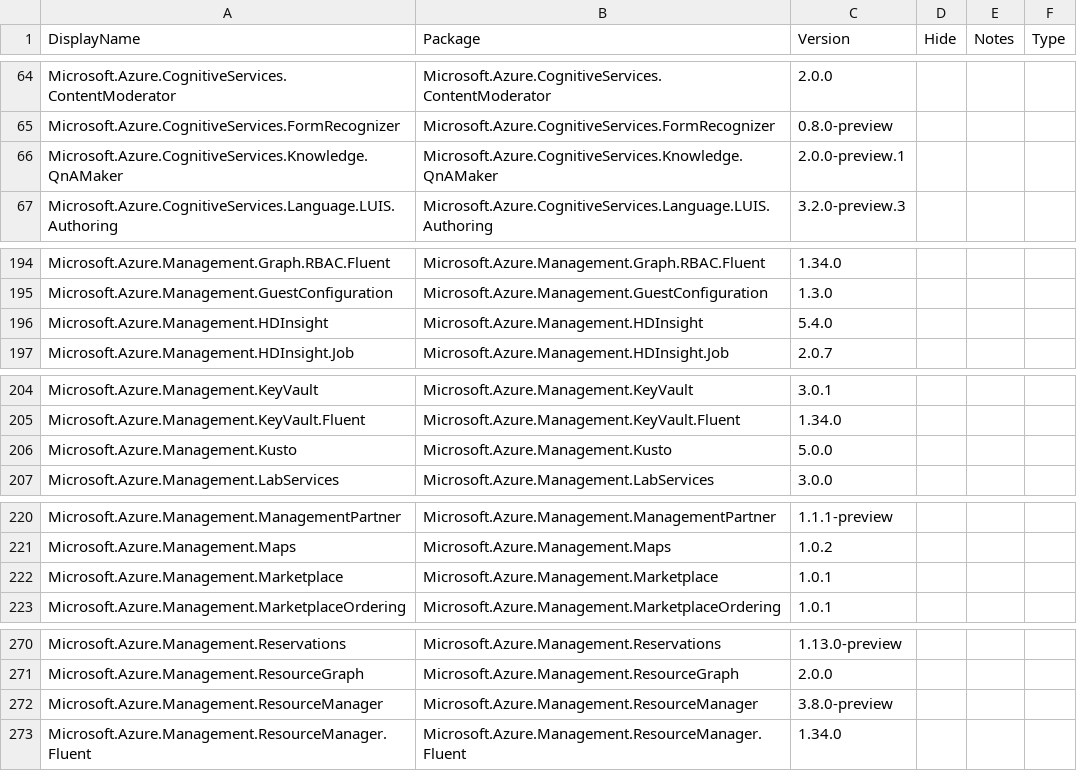
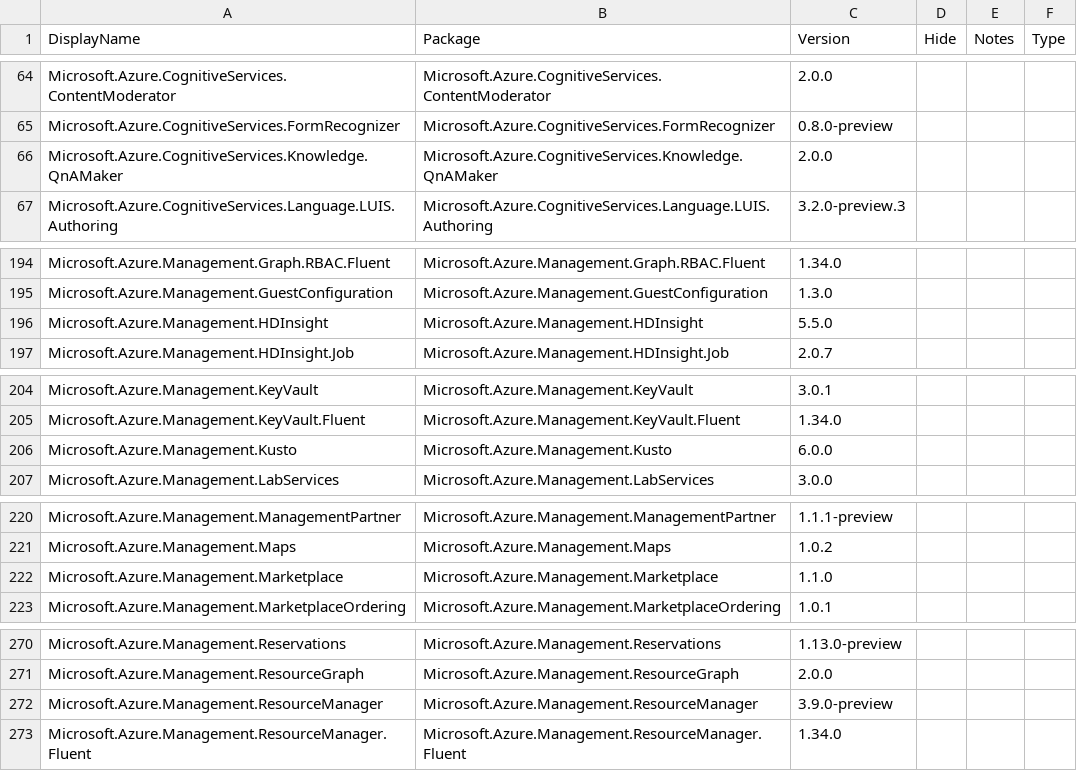
Before and after one commit to Azure/azure-sdk, a CSV file: _data/allpackages/dotnet-packages.csv, drawn as a sheet; only a part is shown, gaps mark what is left out; the diff covers the shown part only.

```diff
--- a/_data/allpackages/dotnet-packages.csv
+++ b/_data/allpackages/dotnet-packages.csv
@@ -65,3 +65,3 @@
 "Microsoft.Azure.CognitiveServices.FormRecognizer","Microsoft.Azure.CognitiveServices.FormRecognizer","0.8.0-preview","","",""
-"Microsoft.Azure.CognitiveServices.Knowledge.QnAMaker","Microsoft.Azure.CognitiveServices.Knowledge.QnAMaker","2.0.0-preview.1","","",""
+"Microsoft.Azure.CognitiveServices.Knowledge.QnAMaker","Microsoft.Azure.CognitiveServices.Knowledge.QnAMaker","2.0.0","","",""
 "Microsoft.Azure.CognitiveServices.Language.LUIS.Authoring","Microsoft.Azure.CognitiveServices.Language.LUIS.Authoring","3.2.0-preview.3","","",""
@@ -195,3 +195,3 @@
 "Microsoft.Azure.Management.GuestConfiguration","Microsoft.Azure.Management.GuestConfiguration","1.3.0","","",""
-"Microsoft.Azure.Management.HDInsight","Microsoft.Azure.Management.HDInsight","5.4.0","","",""
+"Microsoft.Azure.Management.HDInsight","Microsoft.Azure.Management.HDInsight","5.5.0","","",""
 "Microsoft.Azure.Management.HDInsight.Job","Microsoft.Azure.Management.HDInsight.Job","2.0.7","","",""
@@ -205,3 +205,3 @@
 "Microsoft.Azure.Management.KeyVault.Fluent","Microsoft.Azure.Management.KeyVault.Fluent","1.34.0","","",""
-"Microsoft.Azure.Management.Kusto","Microsoft.Azure.Management.Kusto","5.0.0","","",""
+"Microsoft.Azure.Management.Kusto","Microsoft.Azure.Management.Kusto","6.0.0","","",""
 "Microsoft.Azure.Management.LabServices","Microsoft.Azure.Management.LabServices","3.0.0","","",""
@@ -221,3 +221,3 @@
 "Microsoft.Azure.Management.Maps","Microsoft.Azure.Management.Maps","1.0.2","","",""
-"Microsoft.Azure.Management.Marketplace","Microsoft.Azure.Management.Marketplace","1.0.1","","",""
+"Microsoft.Azure.Management.Marketplace","Microsoft.Azure.Management.Marketplace","1.1.0","","",""
 "Microsoft.Azure.Management.MarketplaceOrdering","Microsoft.Azure.Management.MarketplaceOrdering","1.0.1","","",""
@@ -271,3 +271,3 @@
 "Microsoft.Azure.Management.ResourceGraph","Microsoft.Azure.Management.ResourceGraph","2.0.0","","",""
-"Microsoft.Azure.Management.ResourceManager","Microsoft.Azure.Management.ResourceManager","3.8.0-preview","","",""
+"Microsoft.Azure.Management.ResourceManager","Microsoft.Azure.Management.ResourceManager","3.9.0-preview","","",""
 "Microsoft.Azure.Management.ResourceManager.Fluent","Microsoft.Azure.Management.ResourceManager.Fluent","1.34.0","","",""
```
Also changed, not shown: 1 edited cell elsewhere in this file, _data/allpackages/java-packages.csv, _data/releases/latest/dotnet-packages.csv, 5 other files.
